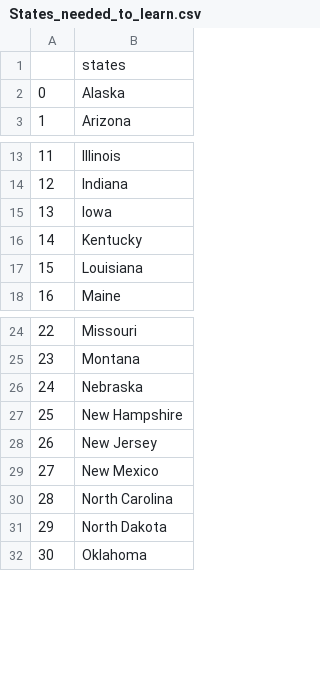
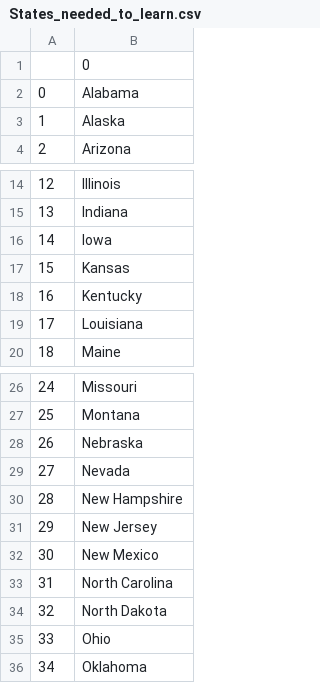
Before and after one commit to Jay2995/py_US_states_game, a CSV file: States_needed_to_learn.csv, drawn as a sheet; only a part is shown, gaps mark what is left out; addresses are those after the commit; the diff names each change by its address in the sheet, - before the commit and + after, or states it on an @@ line.

Commit message:
used list comprehension  instead of loops

```diff
--- a/States_needed_to_learn.csv
+++ b/States_needed_to_learn.csv
-B1: states
+B1: 0
+row 2: 0 | Alabama
@@ column A renumbered from row 3 down @@
+row 17: 15 | Kansas
+row 29: 27 | Nevada
+row 35: 33 | Ohio
```
Also changed, not shown: 1 other file.
